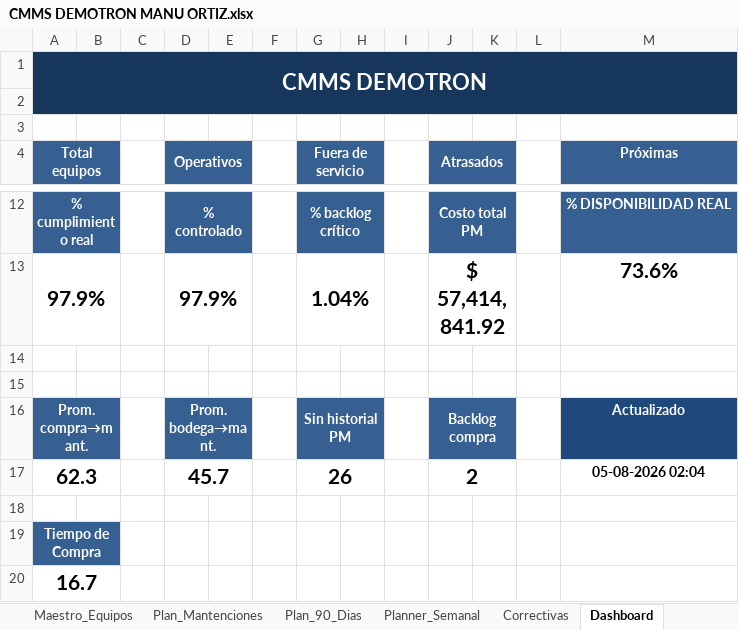
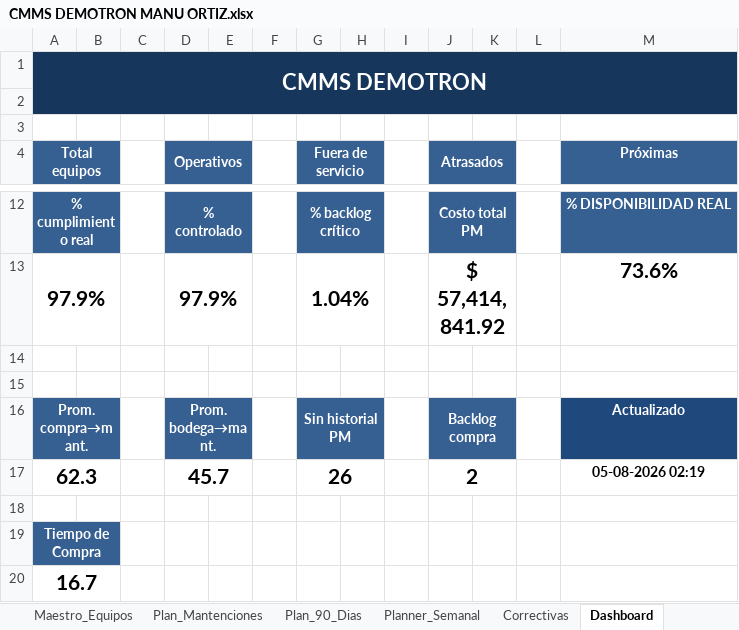
Before and after one commit to manuelortizortiz/cmms-demotron, an Excel workbook: CMMS DEMOTRON MANU ORTIZ.xlsx, sheet Dashboard, drawn as a sheet; only a part is shown, gaps mark what is left out; values as stored, in another font and other column widths than the file's, no borders; charts and pictures and conditional formats not drawn; the diff names each change by its address in the sheet, - before the commit and + after, or states it on an @@ line.

```diff
--- a/CMMS DEMOTRON MANU ORTIZ.xlsx (sheet Dashboard)
+++ b/CMMS DEMOTRON MANU ORTIZ.xlsx (sheet Dashboard)
-M17 (Próximas): 05-08-2026 02:04
+M17 (Próximas): 05-08-2026 02:19
```
Also changed, not shown: sheet Correctivas, sheet Mantenciones, formulas that keep their value.
